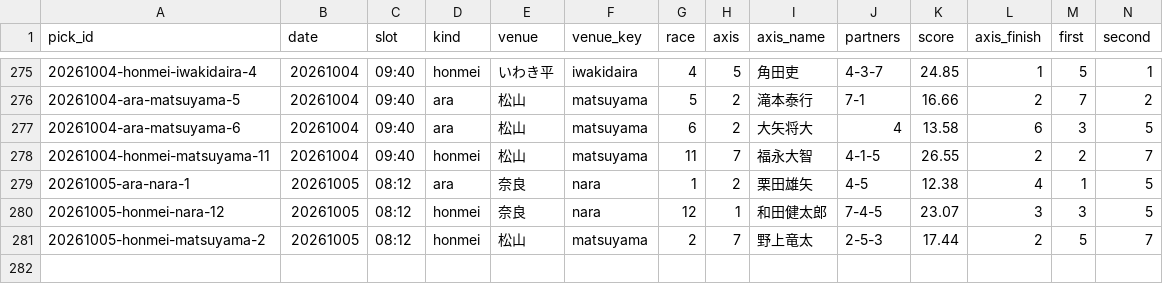
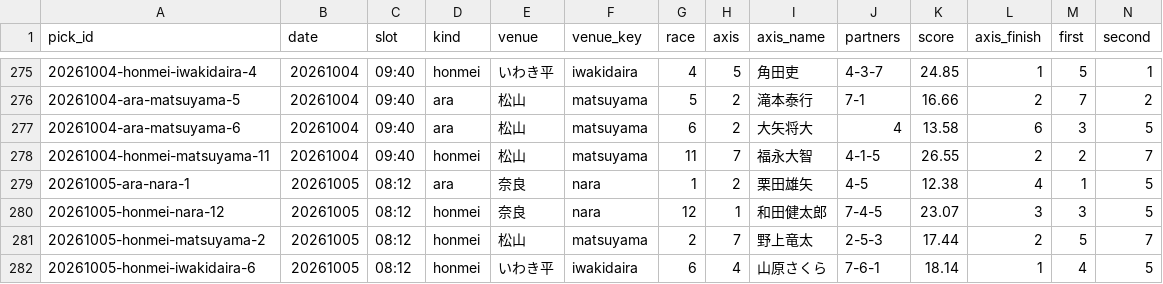
Before and after one commit to enfenitiefort863s-afk/chari-mash, a CSV file: data/results.csv, drawn as a sheet; only a part is shown, gaps mark what is left out; rows hold the shown columns only; the diff names each change by its address in the sheet, - before the commit and + after, or states it on an @@ line.

```diff
--- a/data/results.csv
+++ b/data/results.csv
+row 282: 20261005-honmei-iwakidaira-6 | 20261005 | 08:12 | honmei | いわき平 | iwakidaira | 6 | 4 | 山原さくら | 7-6-1 | 18.14 | 1 | 4 | 5
```
